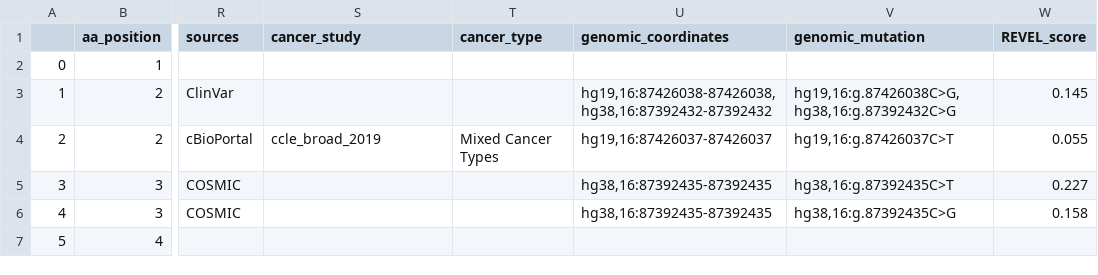
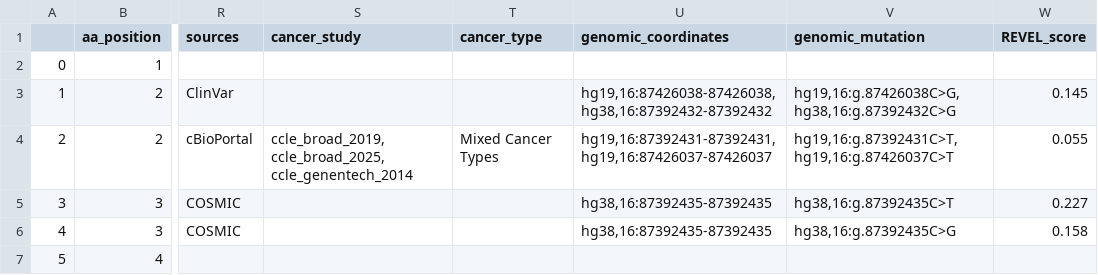
Before and after one commit to ELELAB/cancermuts, a CSV file: docs/metatable_pancancer.csv, drawn as a sheet; only a part is shown, gaps mark what is left out; the diff covers the shown part only; the diff names each change by its address in the sheet, - before the commit and + after, or states it on an @@ line.

```diff
--- a/docs/metatable_pancancer.csv
+++ b/docs/metatable_pancancer.csv
-S4 (cancer_study): ccle_broad_2019
+S4 (cancer_study): ccle_broad_2019, ccle_broad_2025, ccle_genentech_2014
-U4 (genomic_coordinates): hg19,16:87426037-87426037
+U4 (genomic_coordinates): hg19,16:87392431-87392431, hg19,16:87426037-87426037
-V4 (genomic_mutation): hg19,16:g.87426037C>T
+V4 (genomic_mutation): hg19,16:g.87392431C>T, hg19,16:g.87426037C>T
```
Also changed, not shown: 50 edited cells elsewhere in this file, docs/metatable.csv, 3 other files.
